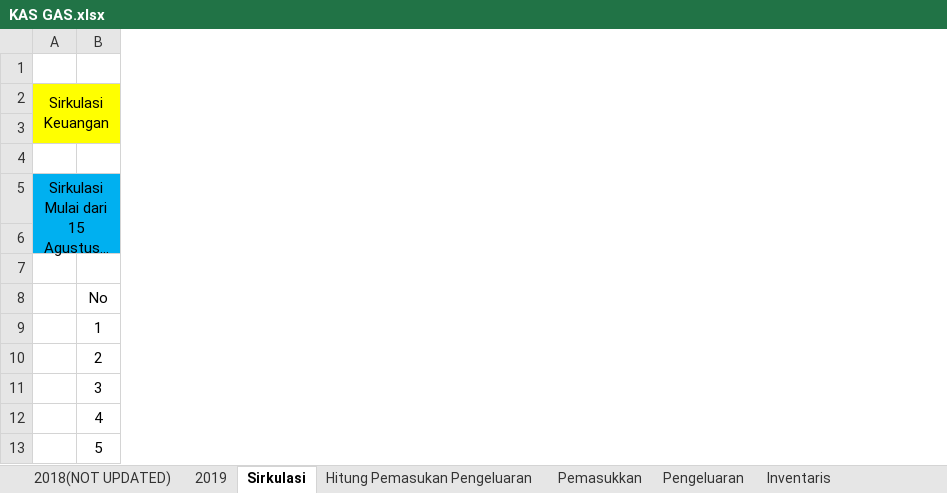
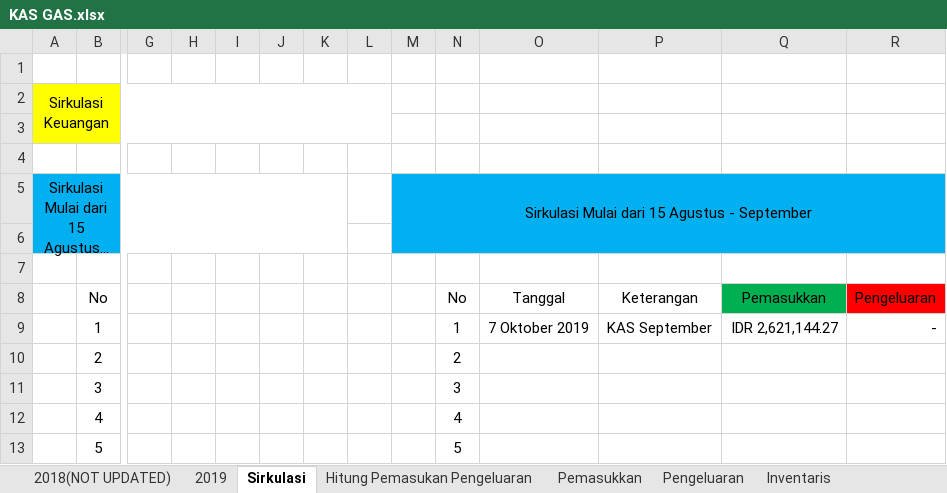
Before and after one commit to GAS08/Arsip-Keuangan-GAS, an Excel workbook: GAS/KAS GAS.xlsx, sheet Sirkulasi, drawn as a sheet; only a part is shown, gaps mark what is left out; long unchanged cells end in …; values as stored, in another font and other column widths than the file's, no borders; the diff names each change by its address in the sheet, - before the commit and + after, or states it on an @@ line.

Commit message:
Setor KAS September,
Setor KAS September ke rekening
pada tanggal 7 Oktober 2019

```diff
--- a/GAS/KAS GAS.xlsx (sheet Sirkulasi)
+++ b/GAS/KAS GAS.xlsx (sheet Sirkulasi)
+column G, empty
+column H, empty
+column I, empty
+column J, empty
+column K, empty
+column L, empty
+column M, row 5: Sirkulasi Mulai dari 15 Agustus - September
+column N, rows 8-13: No | 1 | 2 | 3 | 4 | 5
+column O, rows 8-9: Tanggal | 7 Oktober 2019
+column P, rows 8-9: Keterangan | KAS September
+column Q, rows 8-9: Pemasukkan | IDR 2,621,144.27
+column R, rows 8-9: Pengeluaran | -
```
